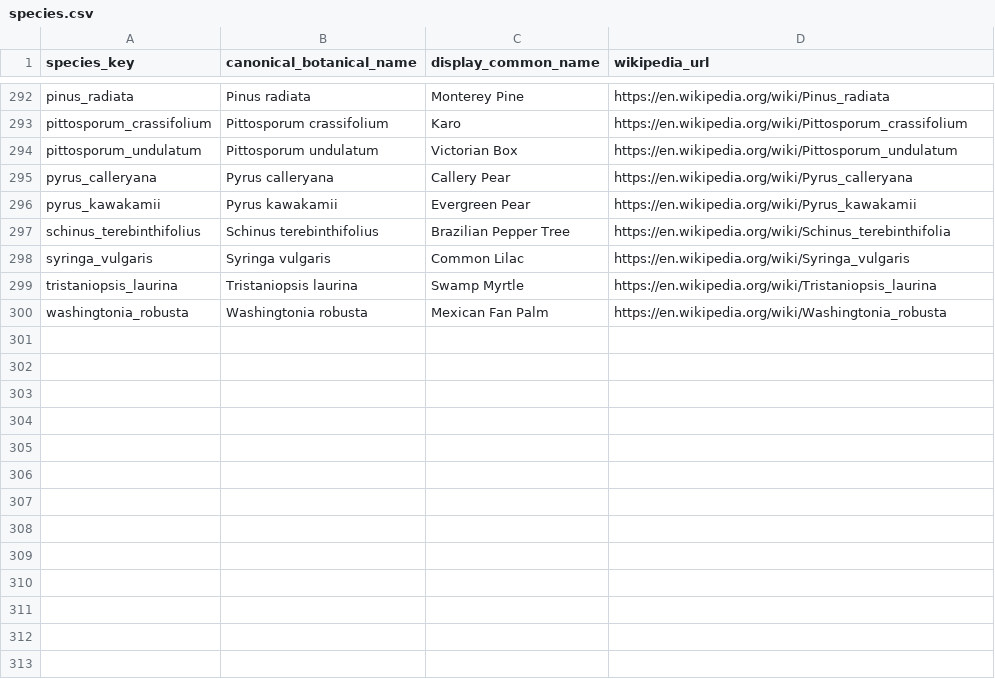
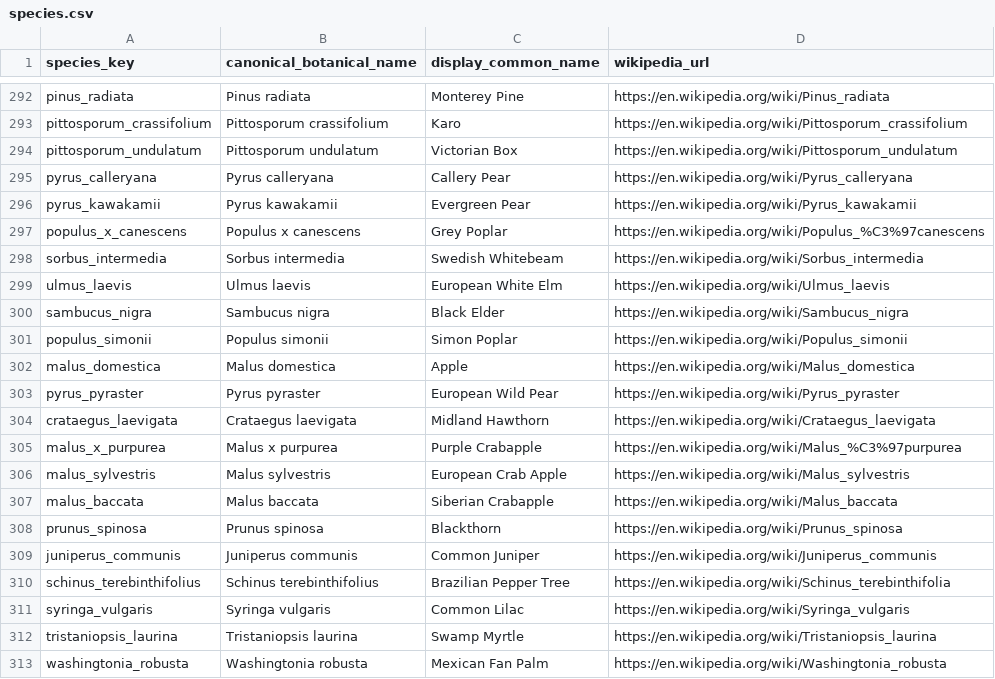
Before and after one commit to wisemang/drzewo, a CSV file: seeds/species.csv, drawn as a sheet; only a part is shown, gaps mark what is left out.

```diff
--- a/seeds/species.csv
+++ b/seeds/species.csv
@@ -296,2 +296,15 @@ pyrus_calleryana,Pyrus calleryana,Callery Pear,https://en.wikipedia.org/wiki/Pyr
 pyrus_kawakamii,Pyrus kawakamii,Evergreen Pear,https://en.wikipedia.org/wiki/Pyrus_kawakamii
+populus_x_canescens,Populus x canescens,Grey Poplar,https://en.wikipedia.org/wiki/Populus_%C3%97canescens
+sorbus_intermedia,Sorbus intermedia,Swedish Whitebeam,https://en.wikipedia.org/wiki/Sorbus_intermedia
+ulmus_laevis,Ulmus laevis,European White Elm,https://en.wikipedia.org/wiki/Ulmus_laevis
+sambucus_nigra,Sambucus nigra,Black Elder,https://en.wikipedia.org/wiki/Sambucus_nigra
+populus_simonii,Populus simonii,Simon Poplar,https://en.wikipedia.org/wiki/Populus_simonii
+malus_domestica,Malus domestica,Apple,https://en.wikipedia.org/wiki/Malus_domestica
+pyrus_pyraster,Pyrus pyraster,European Wild Pear,https://en.wikipedia.org/wiki/Pyrus_pyraster
+crataegus_laevigata,Crataegus laevigata,Midland Hawthorn,https://en.wikipedia.org/wiki/Crataegus_laevigata
+malus_x_purpurea,Malus x purpurea,Purple Crabapple,https://en.wikipedia.org/wiki/Malus_%C3%97purpurea
+malus_sylvestris,Malus sylvestris,European Crab Apple,https://en.wikipedia.org/wiki/Malus_sylvestris
+malus_baccata,Malus baccata,Siberian Crabapple,https://en.wikipedia.org/wiki/Malus_baccata
+prunus_spinosa,Prunus spinosa,Blackthorn,https://en.wikipedia.org/wiki/Prunus_spinosa
+juniperus_communis,Juniperus communis,Common Juniper,https://en.wikipedia.org/wiki/Juniperus_communis
 schinus_terebinthifolius,Schinus terebinthifolius,Brazilian Pepper Tree,https://en.wikipedia.org/wiki/Schinus_terebinthifolia
```
Also changed, not shown: seeds/species_aliases.csv, 9 other files.
